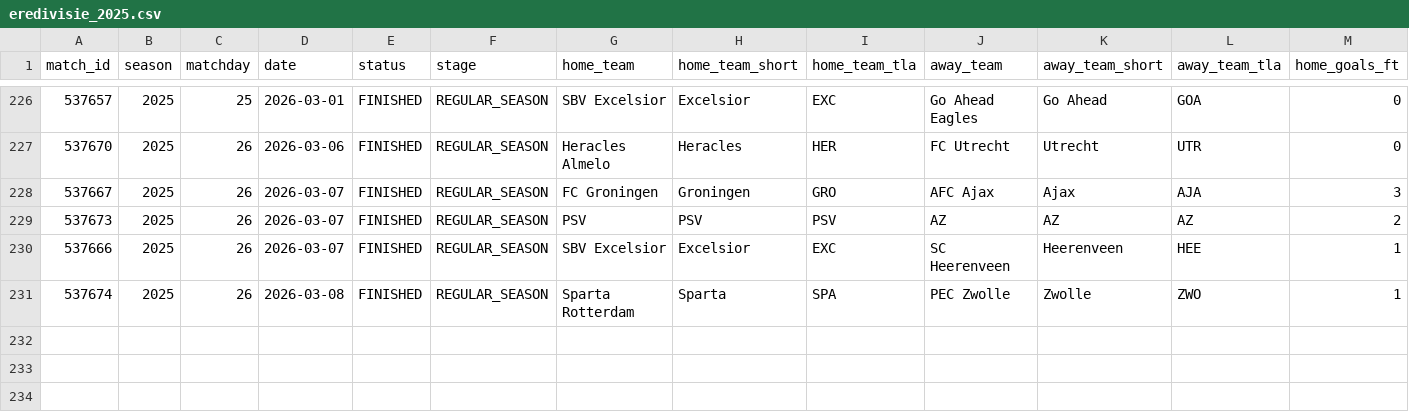
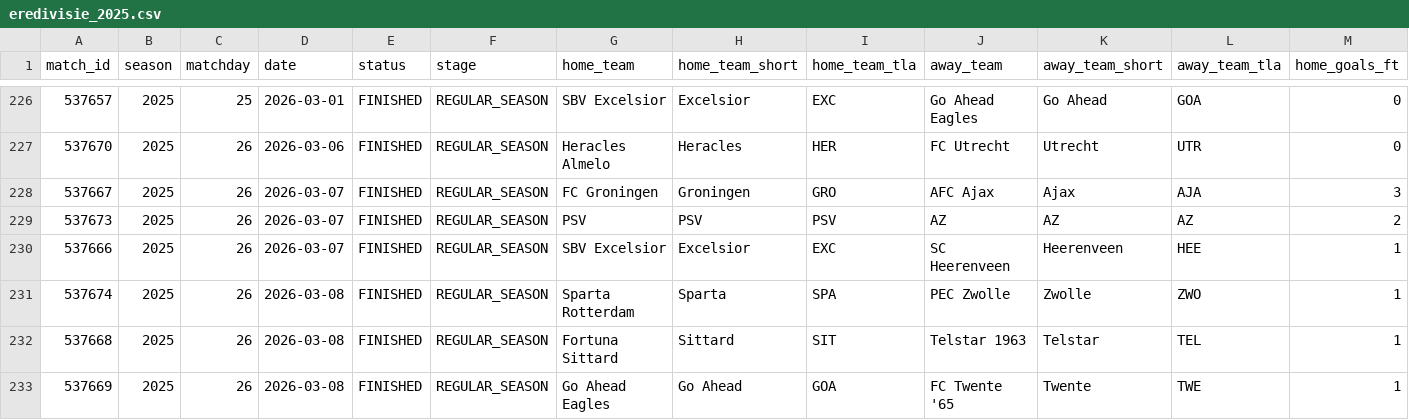
Before and after one commit to LemrissDevOrga/match-analytics, a CSV file: data/processed/eredivisie/eredivisie_2025.csv, drawn as a sheet; only a part is shown, gaps mark what is left out; rows hold the shown columns only; the diff names each change by its address in the sheet, - before the commit and + after, or states it on an @@ line.

```diff
--- a/data/processed/eredivisie/eredivisie_2025.csv
+++ b/data/processed/eredivisie/eredivisie_2025.csv
+row 232: 537668 | 2025 | 26 | 2026-03-08 | FINISHED | REGULAR_SEASON | Fortuna Sittard | Sittard | SIT | Telstar 1963 | Telstar | TEL | 1
+row 233: 537669 | 2025 | 26 | 2026-03-08 | FINISHED | REGULAR_SEASON | Go Ahead Eagles | Go Ahead | GOA | FC Twente '65 | Twente | TWE | 1
```
Also changed, not shown: data/analytics/eredivisie/eredivisie_2025_team_stats.csv, data/analytics/ligue1/ligue1_2025_team_stats.csv, 9 other files.
